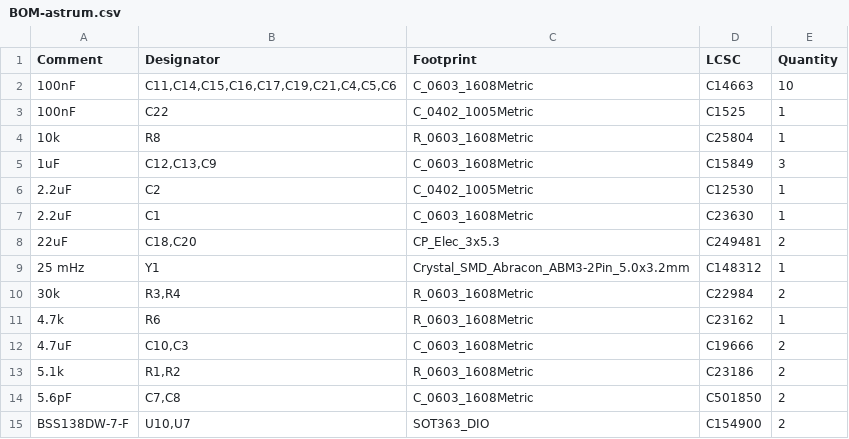
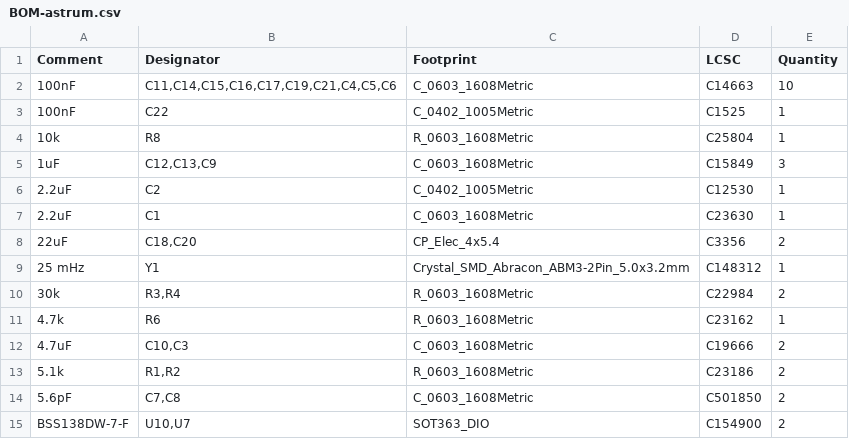
Before and after one commit to LtBrain/astrum, a CSV file: Production/BOM-astrum.csv, drawn as a sheet; only a part is shown.

```diff
--- a/Production/BOM-astrum.csv
+++ b/Production/BOM-astrum.csv
@@ -7,3 +7,3 @@ Comment,Designator,Footprint,LCSC,Quantity
 2.2uF,C1,C_0603_1608Metric,C23630,1
-22uF,"C18,C20",CP_Elec_3x5.3,C249481,2
+22uF,"C18,C20",CP_Elec_4x5.4,C3356,2
 25 mHz,Y1,Crystal_SMD_Abracon_ABM3-2Pin_5.0x3.2mm,C148312,1
```
Also changed, not shown: Production/CPL-astrum.csv, 1 other file.
